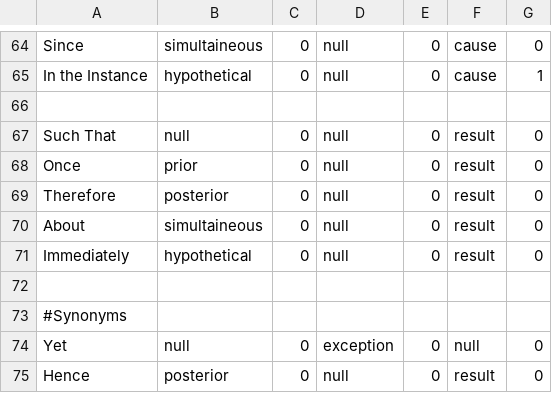
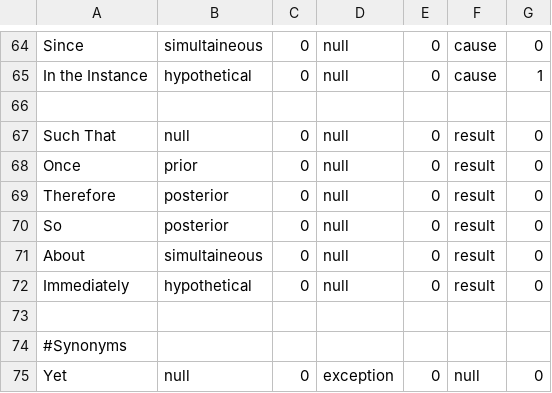
Before and after one commit to JaceSebastian/glyphs, a CSV file: GlyphTables/class6.csv, drawn as a sheet; only a part is shown, gaps mark what is left out; the shorter side is filled out with more unchanged rows; the diff names each change by its address in the sheet, - before the commit and + after, or states it on an @@ line.

```diff
--- a/GlyphTables/class6.csv
+++ b/GlyphTables/class6.csv
+row 70: So | posterior | 0 | null | 0 | result | 0
```
Also changed, not shown: GlyphTables/class10.csv, GlyphTables/class12.csv, 9 other files.
